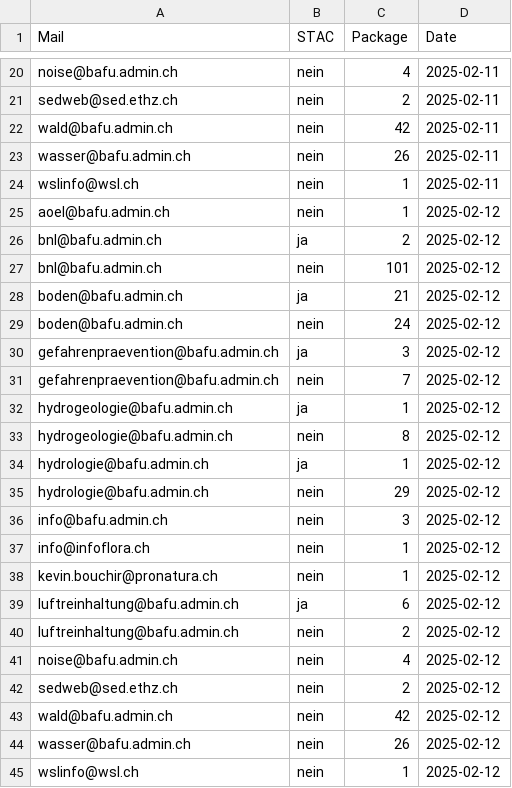
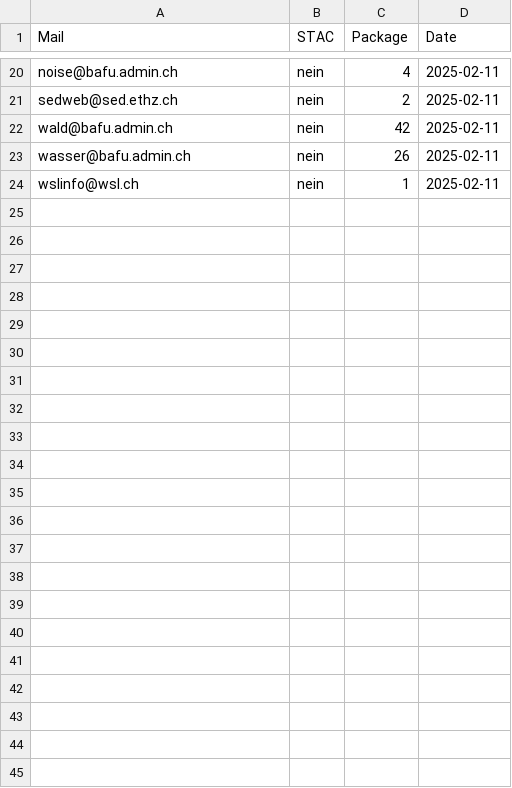
Before and after one commit to nrohrbach/OGD_Monitoring_BAFU, a CSV file: data/BAFU_OGD_Monitoring_STAC.csv, drawn as a sheet; only a part is shown, gaps mark what is left out; the diff names each change by its address in the sheet, - before the commit and + after, or states it on an @@ line.

Commit message:
Update BAFU_OGD_Monitoring_STAC.csv

```diff
--- a/data/BAFU_OGD_Monitoring_STAC.csv
+++ b/data/BAFU_OGD_Monitoring_STAC.csv
-row 25: aoel@bafu.admin.ch | nein | 1 | 2025-02-12
-row 26: bnl@bafu.admin.ch | ja | 2 | 2025-02-12
-row 27: bnl@bafu.admin.ch | nein | 101 | 2025-02-12
-row 28: boden@bafu.admin.ch | ja | 21 | 2025-02-12
-row 29: boden@bafu.admin.ch | nein | 24 | 2025-02-12
-row 30: gefahrenpraevention@bafu.admin.ch | ja | 3 | 2025-02-12
-row 31: gefahrenpraevention@bafu.admin.ch | nein | 7 | 2025-02-12
-row 32: hydrogeologie@bafu.admin.ch | ja | 1 | 2025-02-12
-row 33: hydrogeologie@bafu.admin.ch | nein | 8 | 2025-02-12
-row 34: hydrologie@bafu.admin.ch | ja | 1 | 2025-02-12
-row 35: hydrologie@bafu.admin.ch | nein | 29 | 2025-02-12
-row 36: info@bafu.admin.ch | nein | 3 | 2025-02-12
-row 37: info@infoflora.ch | nein | 1 | 2025-02-12
-row 38: kevin.bouchir@pronatura.ch | nein | 1 | 2025-02-12
-row 39: luftreinhaltung@bafu.admin.ch | ja | 6 | 2025-02-12
-row 40: luftreinhaltung@bafu.admin.ch | nein | 2 | 2025-02-12
-row 41: noise@bafu.admin.ch | nein | 4 | 2025-02-12
-row 42: sedweb@sed.ethz.ch | nein | 2 | 2025-02-12
-row 43: wald@bafu.admin.ch | nein | 42 | 2025-02-12
-row 44: wasser@bafu.admin.ch | nein | 26 | 2025-02-12
-row 45: wslinfo@wsl.ch | nein | 1 | 2025-02-12
```
